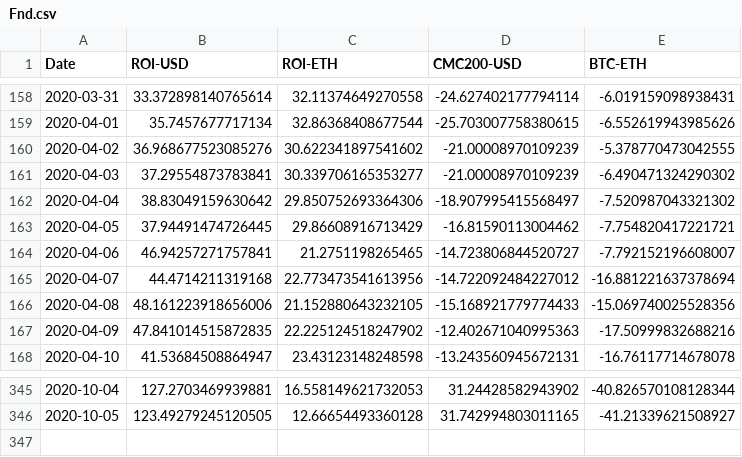
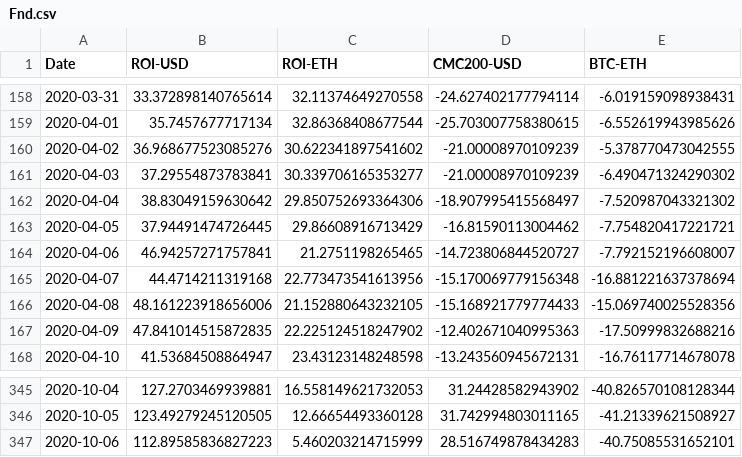
Before and after one commit to Insula-Crypto/funds_roi_graphs, a CSV file: Fnd.csv, drawn as a sheet; only a part is shown, gaps mark what is left out.

```diff
--- a/Fnd.csv
+++ b/Fnd.csv
@@ -164,3 +164,3 @@ Date,ROI-USD,ROI-ETH,CMC200-USD,BTC-ETH
 2020-04-06,46.94257271757841,21.2751198265465,-14.723806844520727,-7.792152196608007
-2020-04-07,44.4714211319168,22.773473541613956,-14.722092484227012,-16.881221637378694
+2020-04-07,44.4714211319168,22.773473541613956,-15.170069779156348,-16.881221637378694
 2020-04-08,48.161223918656006,21.152880643232105,-15.168921779774433,-15.069740025528356
@@ -346 +346,2 @@ Date,ROI-USD,ROI-ETH,CMC200-USD,BTC-ETH
 2020-10-05,123.49279245120505,12.66654493360128,31.742994803011165,-41.21339621508927
+2020-10-06,112.89585836827223,5.460203214715999,28.516749878434283,-40.75085531652101
```
Also changed, not shown: Anastasia.csv, 1 other file.
